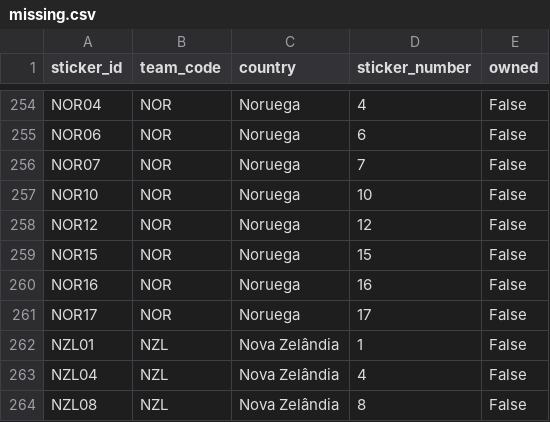
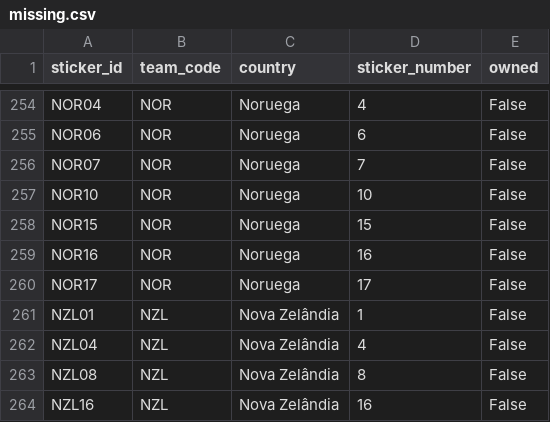
Before and after one commit to RafaSartorel/figurinhas-copa-2026, a CSV file: data/missing.csv, drawn as a sheet; only a part is shown, gaps mark what is left out; the shorter side is filled out with more unchanged rows; the diff names each change by its address in the sheet, - before the commit and + after, or states it on an @@ line.

```diff
--- a/data/missing.csv
+++ b/data/missing.csv
-row 258: NOR12 | NOR | Noruega | 12 | False
```
Also changed, not shown: data/owned.csv, 6 other files.
